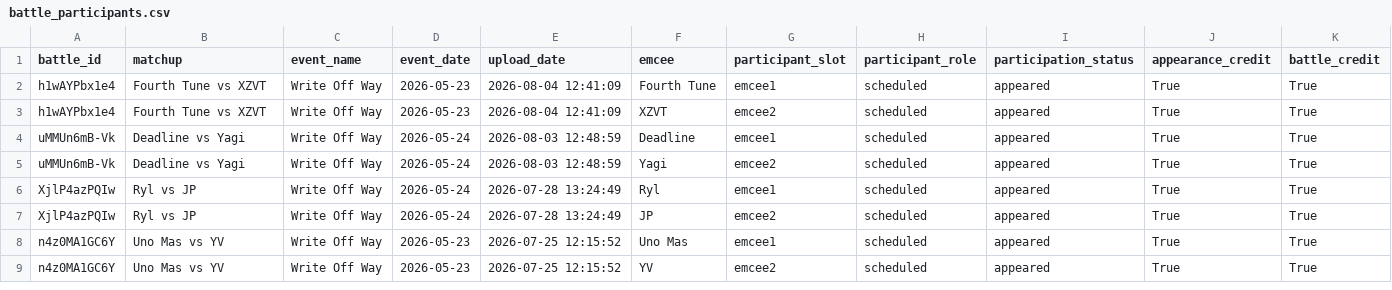
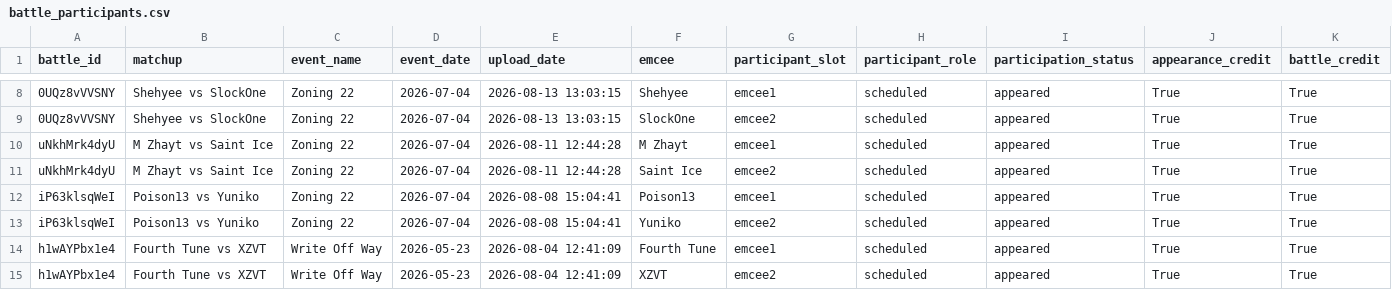
Before and after one commit to russluber/project-rap-sheet, a CSV file: data/processed/battle_participants.csv, drawn as a sheet; only a part is shown, gaps mark what is left out; the shorter side is filled out with more unchanged rows; the diff covers the shown part only; the diff names each change by its address in the sheet, - before the commit and + after, or states it on an @@ line.

Commit message:
Add new uploaded battles

```diff
--- a/data/processed/battle_participants.csv
+++ b/data/processed/battle_participants.csv
+row 8: 0UQz8vVVSNY | Shehyee vs SlockOne | Zoning 22 | 2026-07-04 | 2026-08-13 13:03:15 | Shehyee | emcee1 | scheduled | appeared | True | True
+row 9: 0UQz8vVVSNY | Shehyee vs SlockOne | Zoning 22 | 2026-07-04 | 2026-08-13 13:03:15 | SlockOne | emcee2 | scheduled | appeared | True | True
+row 10: uNkhMrk4dyU | M Zhayt vs Saint Ice | Zoning 22 | 2026-07-04 | 2026-08-11 12:44:28 | M Zhayt | emcee1 | scheduled | appeared | True | True
+row 11: uNkhMrk4dyU | M Zhayt vs Saint Ice | Zoning 22 | 2026-07-04 | 2026-08-11 12:44:28 | Saint Ice | emcee2 | scheduled | appeared | True | True
+row 12: iP63klsqWeI | Poison13 vs Yuniko | Zoning 22 | 2026-07-04 | 2026-08-08 15:04:41 | Poison13 | emcee1 | scheduled | appeared | True | True
+row 13: iP63klsqWeI | Poison13 vs Yuniko | Zoning 22 | 2026-07-04 | 2026-08-08 15:04:41 | Yuniko | emcee2 | scheduled | appeared | True | True
```
Also changed, not shown: 6 added rows and 6 moved rows elsewhere in this file, data/annotations/battle_results.csv, data/raw/matchup_events_metadata.csv, 4 other files.
